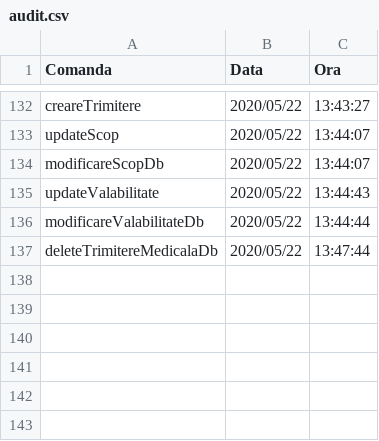
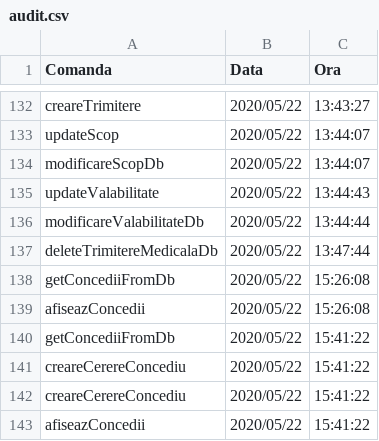
Before and after one commit to cameliapatilea/pao-labs, a CSV file: Proiect/src/excel/audit.csv, drawn as a sheet; only a part is shown, gaps mark what is left out; the diff names each change by its address in the sheet, - before the commit and + after, or states it on an @@ line.

Commit message:
Read op on ConcediiDb

```diff
--- a/Proiect/src/excel/audit.csv
+++ b/Proiect/src/excel/audit.csv
+row 138: getConcediiFromDb | 2020/05/22 | 15:26:08
+row 139: afiseazConcedii | 2020/05/22 | 15:26:08
+row 140: getConcediiFromDb | 2020/05/22 | 15:41:22
+row 141: creareCerereConcediu | 2020/05/22 | 15:41:22
+row 142: creareCerereConcediu | 2020/05/22 | 15:41:22
+row 143: afiseazConcedii | 2020/05/22 | 15:41:22
```
Also changed, not shown: Proiect/out/production/proiectPAO/excel/audit.csv, 3 other files.
